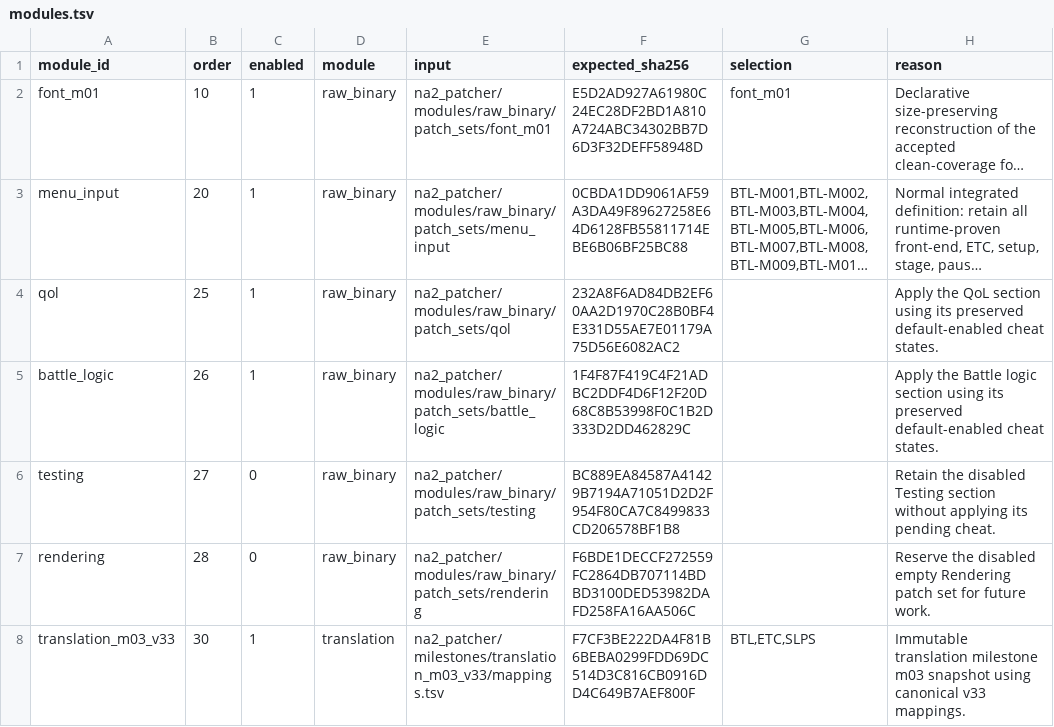
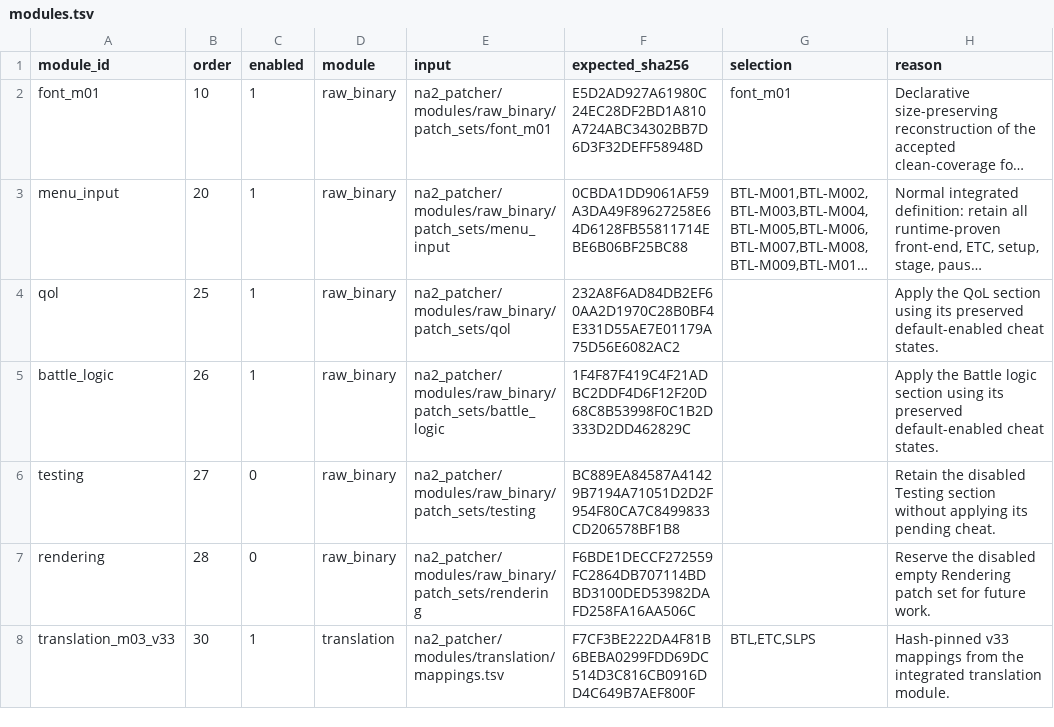
Before and after one commit to solid1353/NA2-Modding, a TSV file: na2_patcher/profiles/current/modules.tsv, drawn as a sheet; long unchanged cells end in ….

Commit message:
use translation module input

```diff
--- a/na2_patcher/profiles/current/modules.tsv
+++ b/na2_patcher/profiles/current/modules.tsv
@@ -7,2 +7,2 @@ testing	27	0	raw_binary	na2_patcher/modules/raw_binary/patch_sets/testing	BC889E
 rendering	28	0	raw_binary	na2_patcher/modules/raw_binary/patch_sets/rendering	F6BDE1DECCF272559FC2864DB707114BDBD3100DED53982DAFD258FA16AA506C		Reserve the disabled empty Rendering patch set for future work.
-translation_m03_v33	30	1	translation	na2_patcher/milestones/translation_m03_v33/mappings.tsv	F7CF3BE222DA4F81B6BEBA0299FDD69DC514D3C816CB0916DD4C649B7AEF800F	BTL,ETC,SLPS	Immutable translation milestone m03 snapshot using canonical v33 mappings.
+translation_m03_v33	30	1	translation	na2_patcher/modules/translation/mappings.tsv	F7CF3BE222DA4F81B6BEBA0299FDD69DC514D3C816CB0916DD4C649B7AEF800F	BTL,ETC,SLPS	Hash-pinned v33 mappings from the integrated translation module.
```
Also changed, not shown: 3 other files.
